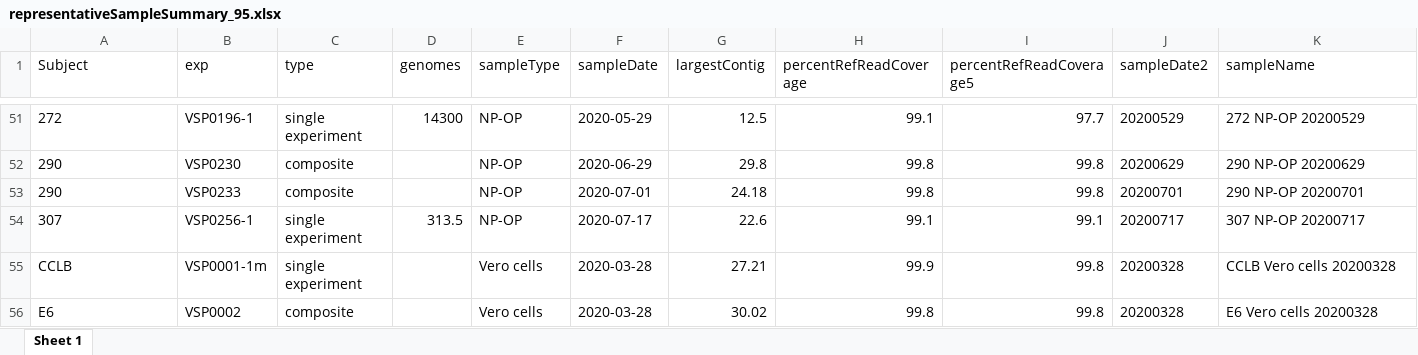
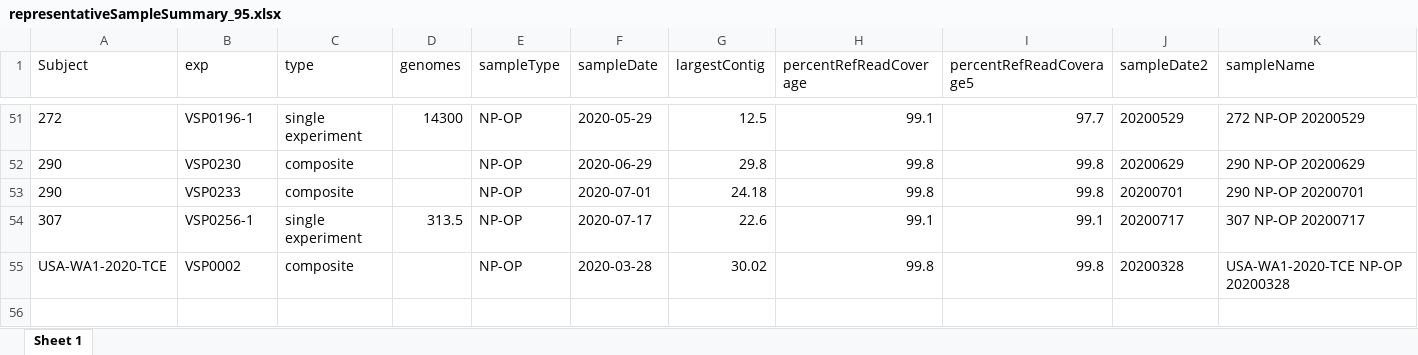
Before and after one commit to helixscript/SARS-CoV-2-Philadelphia, an Excel workbook: summaries/representativeSampleSummary_95.xlsx, sheet Sheet 1, drawn as a sheet; only a part is shown, gaps mark what is left out; values as stored, in another font and other column widths than the file's, no borders; removed rows and columns are numbered as before the commit, all else as after; the diff names each change by its address in the sheet, - before the commit and + after, or states it on an @@ line.

Commit message:
Renamed control, reduced to single

```diff
--- a/summaries/representativeSampleSummary_95.xlsx (sheet Sheet 1)
+++ b/summaries/representativeSampleSummary_95.xlsx (sheet Sheet 1)
-row 55: CCLB | VSP0001-1m | single experiment |  | Vero cells | 2020-03-28 | 27.21 | 99.9 | 99.8 | 20200328 | CCLB Vero cells 20200328
-A55 (Subject): E6
+A55 (Subject): USA-WA1-2020-TCE
-E55 (sampleType): Vero cells
+E55 (sampleType): NP-OP
-K55 (sampleName): E6 Vero cells 20200328
+K55 (sampleName): USA-WA1-2020-TCE NP-OP 20200328
```
Also changed, not shown: summaries/longContigSampleSummary_gte90percentRef.xlsx, summaries/sampleSummary.xlsx, 13 other files.
